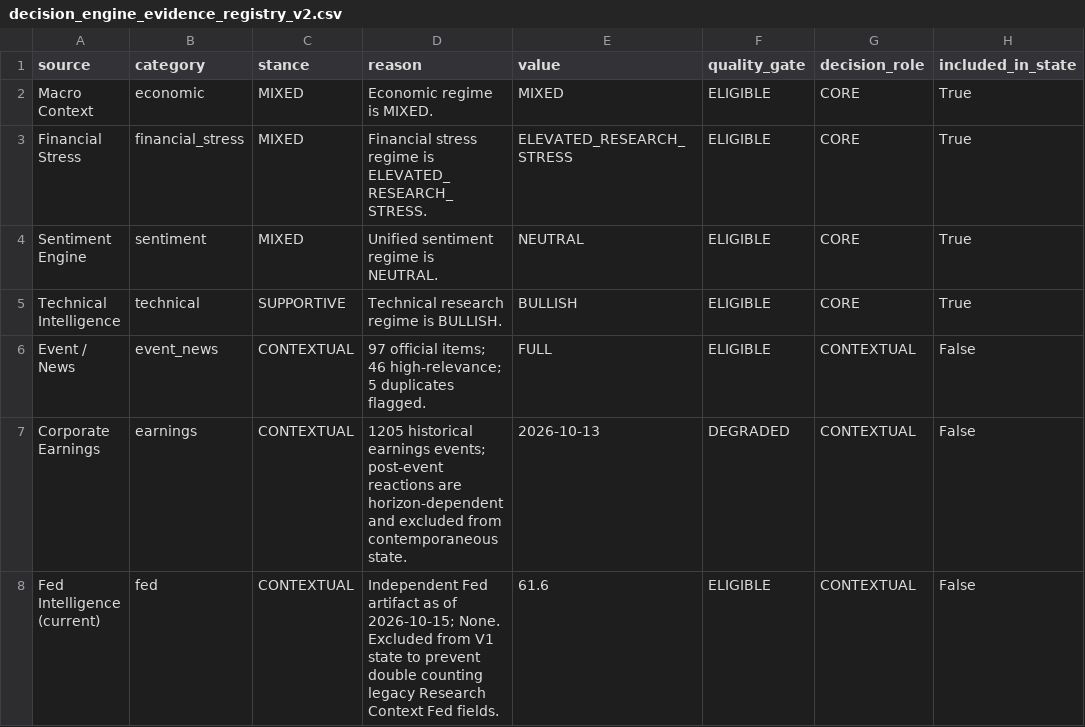
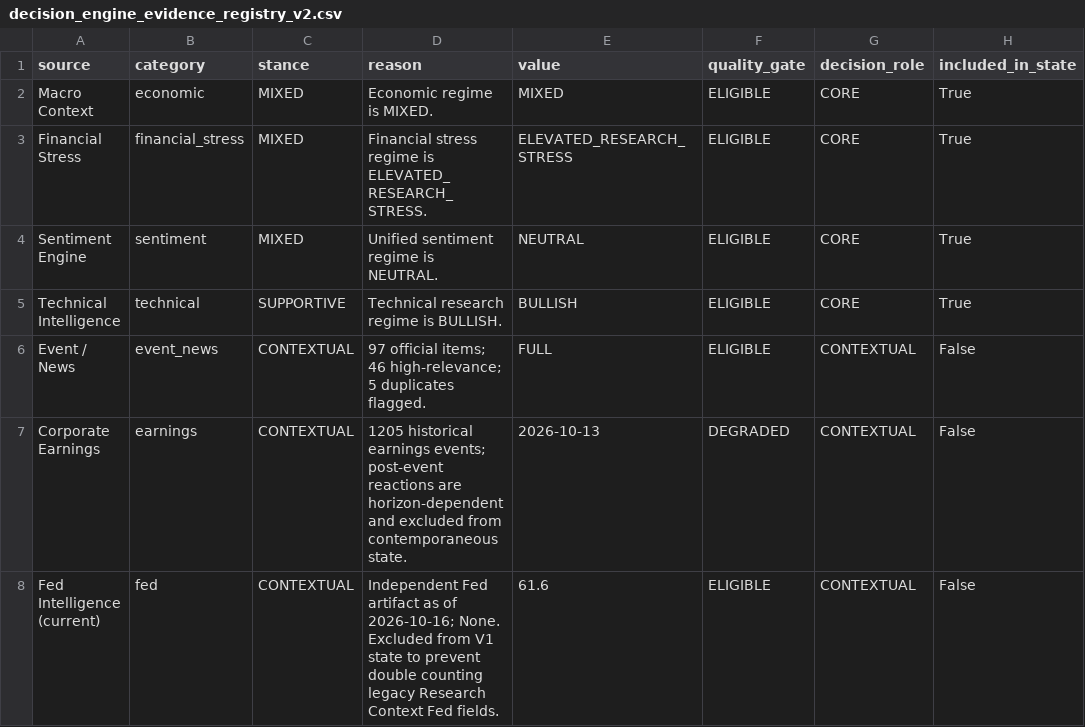
Before and after one commit to mohamednossaoui-max/US500-Macro-Intelligence, a CSV file: public_data/decision_engine_evidence_registry_v2.csv, drawn as a sheet; only a part is shown; the diff names each change by its address in the sheet, - before the commit and + after, or states it on an @@ line.

```diff
--- a/public_data/decision_engine_evidence_registry_v2.csv
+++ b/public_data/decision_engine_evidence_registry_v2.csv
-D8 (reason): …as of 2026-10-15; None. Excluded…
+D8 (reason): …as of 2026-10-16; None. Excluded…
```
Also changed, not shown: public_data/decision_engine_research_summary_v1.csv, public_data/decision_engine_research_v1.csv, 25 other files.
